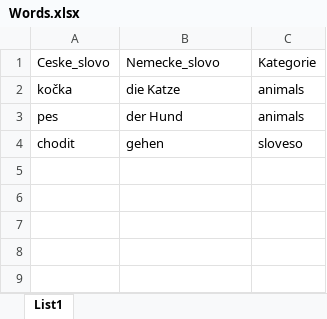
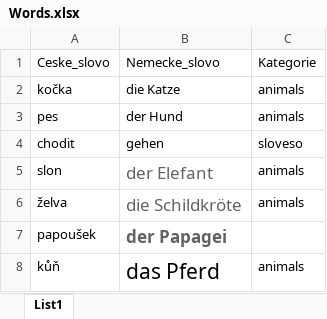
Before and after one commit to thekonon/NJLearner, an Excel workbook: Words.xlsx, sheet List1, drawn as a sheet; values as stored, in another font and other column widths than the file's, no borders; the diff names each change by its address in the sheet, - before the commit and + after, or states it on an @@ line.

Commit message:
Added new words to Words.xlsx
continuation working on quiz

```diff
--- a/Words.xlsx (sheet List1)
+++ b/Words.xlsx (sheet List1)
+row 5: slon | der Elefant | animals
+row 6: želva | die Schildkröte | animals
+row 7: papoušek | der Papagei
+row 8: kůň | das Pferd | animals
```
Also changed, not shown: 1 other file.
